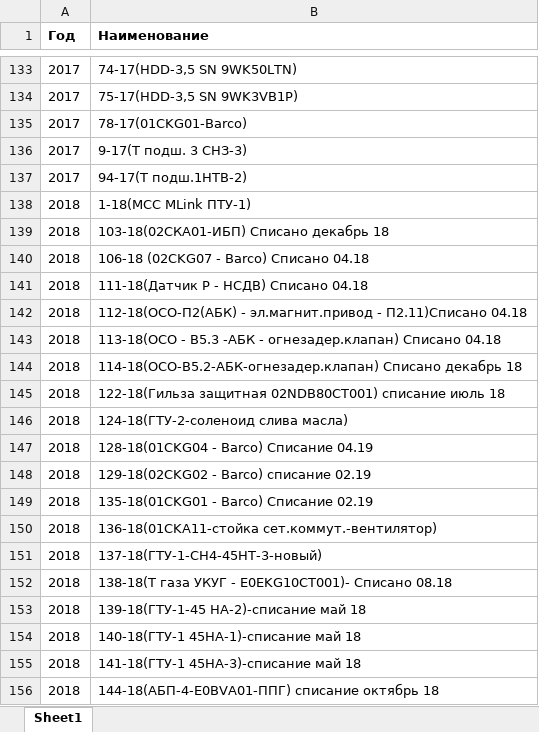
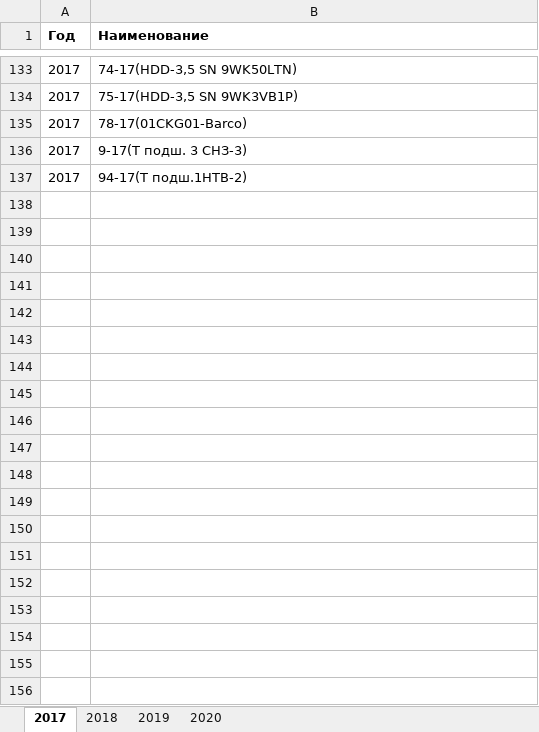
Before and after one commit to GerSmith/scripts_for_fun, an Excel workbook: dir-scanner/dir_scanner_files.xlsx, sheet 2017, drawn as a sheet; only a part is shown, gaps mark what is left out; values as stored, in another font and other column widths than the file's, no borders; the diff covers the shown part only; the diff names each change by its address in the sheet, - before the commit and + after, or states it on an @@ line.

```diff
--- a/dir-scanner/dir_scanner_files.xlsx (sheet 2017)
+++ b/dir-scanner/dir_scanner_files.xlsx (sheet 2017)
-sheet tab: Sheet1
+sheet tab: 2017
+sheet tab: 2018
+sheet tab: 2019
+sheet tab: 2020
-row 138: 2018 | 1-18(MCC MLink ПТУ-1)
-row 139: 2018 | 103-18(02СКА01-ИБП) Списано декабрь 18
-row 140: 2018 | 106-18 (02CKG07 - Barco) Списано 04.18
-row 141: 2018 | 111-18(Датчик Р - НСДВ) Списано 04.18
-row 142: 2018 | 112-18(ОСО-П2(АБК) - эл.магнит.привод - П2.11)Списано 04.18
-row 143: 2018 | 113-18(ОСО - В5.3 -АБК - огнезадер.клапан) Списано 04.18
-row 144: 2018 | 114-18(ОСО-В5.2-АБК-огнезадер.клапан) Списано декабрь 18
-row 145: 2018 | 122-18(Гильза защитная 02NDB80CT001) списание июль 18
-row 146: 2018 | 124-18(ГТУ-2-соленоид слива масла)
-row 147: 2018 | 128-18(01CKG04 - Barco) Списание 04.19
-row 148: 2018 | 129-18(02CKG02 - Barco) списание 02.19
-row 149: 2018 | 135-18(01CKG01 - Barco) Списание 02.19
-row 150: 2018 | 136-18(01CKA11-стойка сет.коммут.-вентилятор)
-row 151: 2018 | 137-18(ГТУ-1-СН4-45НТ-3-новый)
-row 152: 2018 | 138-18(Т газа УКУГ - E0EKG10CT001)- Списано 08.18
-row 153: 2018 | 139-18(ГТУ-1-45 НА-2)-списание май 18
-row 154: 2018 | 140-18(ГТУ-1 45НА-1)-списание май 18
-row 155: 2018 | 141-18(ГТУ-1 45НА-3)-списание май 18
-row 156: 2018 | 144-18(АБП-4-E0BVA01-ППГ) списание октябрь 18
```
Also changed, not shown: 378 removed rows elsewhere in this sheet, 2 other files.
